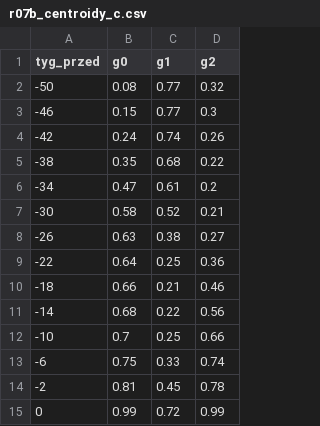
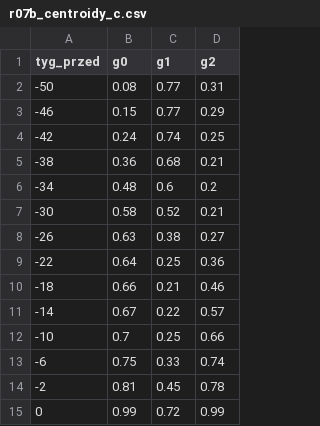
Before and after one commit to agnar92/Momentum, a CSV file: research/wyniki/r07b_centroidy_c.csv, drawn as a sheet.

```diff
--- a/research/wyniki/r07b_centroidy_c.csv
+++ b/research/wyniki/r07b_centroidy_c.csv
@@ -1,7 +1,7 @@
 tyg_przed,g0,g1,g2
--50,0.08,0.77,0.32
--46,0.15,0.77,0.3
--42,0.24,0.74,0.26
--38,0.35,0.68,0.22
--34,0.47,0.61,0.2
+-50,0.08,0.77,0.31
+-46,0.15,0.77,0.29
+-42,0.24,0.74,0.25
+-38,0.36,0.68,0.21
+-34,0.48,0.6,0.2
 -30,0.58,0.52,0.21
@@ -10,3 +10,3 @@ tyg_przed,g0,g1,g2
 -18,0.66,0.21,0.46
--14,0.68,0.22,0.56
+-14,0.67,0.22,0.57
 -10,0.7,0.25,0.66
```
Also changed, not shown: research/wyniki/r07_centroidy.csv, research/wyniki/r07b_centroidy_cw.csv, 7 other files.
